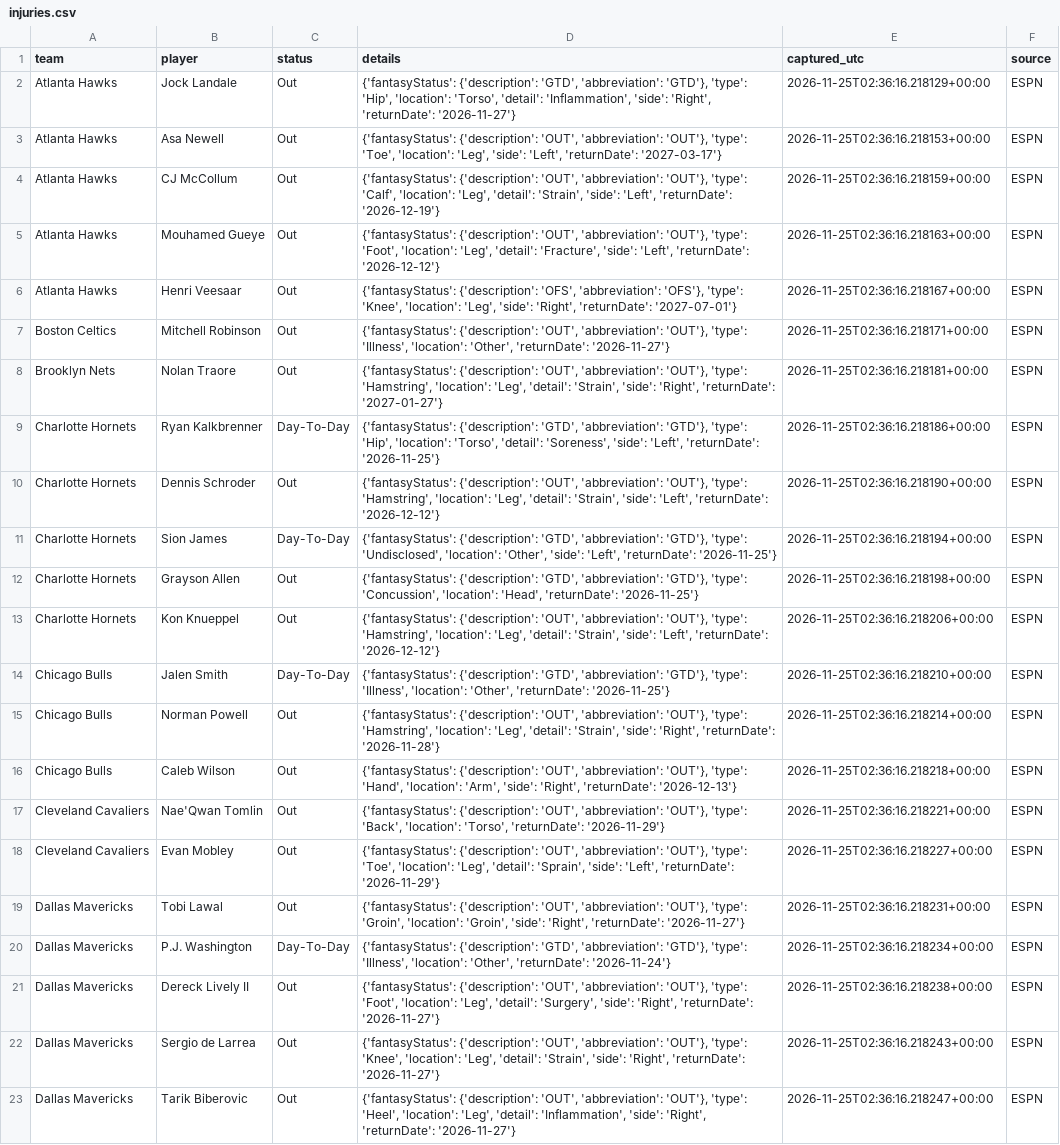
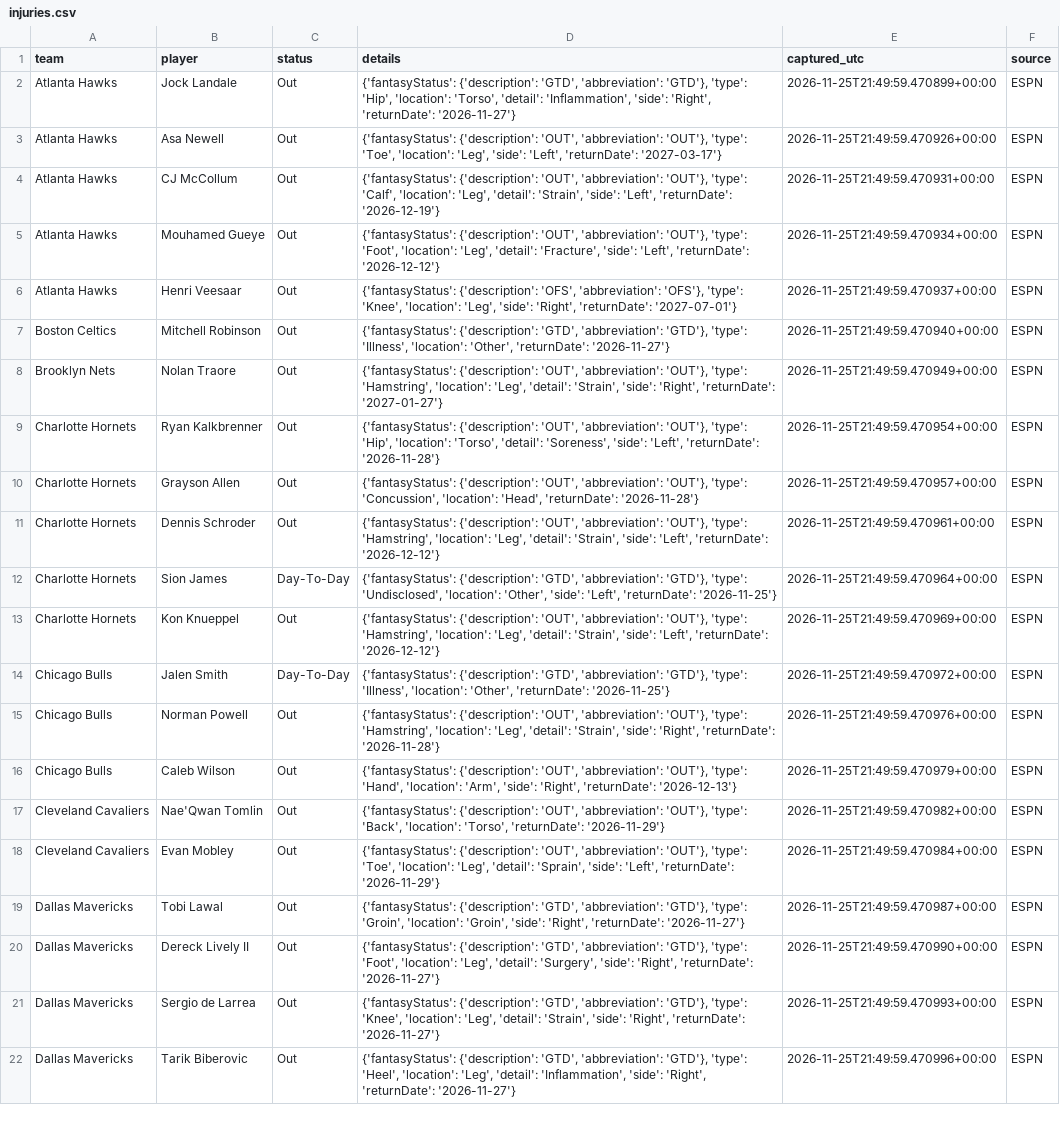
Before and after one commit to conny92-coder/Nba-edge, a CSV file: data/injuries.csv, drawn as a sheet; only a part is shown; removed rows and columns are numbered as before the commit, all else as after; the diff covers the shown part only; the diff names each change by its address in the sheet, - before the commit and + after, or states it on an @@ line.

```diff
--- a/data/injuries.csv
+++ b/data/injuries.csv
-E2 (captured_utc): 2026-11-25T02:36:16.218129+00:00
+E2 (captured_utc): 2026-11-25T21:49:59.470899+00:00
-E3 (captured_utc): 2026-11-25T02:36:16.218153+00:00
+E3 (captured_utc): 2026-11-25T21:49:59.470926+00:00
-E4 (captured_utc): 2026-11-25T02:36:16.218159+00:00
+E4 (captured_utc): 2026-11-25T21:49:59.470931+00:00
-E5 (captured_utc): 2026-11-25T02:36:16.218163+00:00
+E5 (captured_utc): 2026-11-25T21:49:59.470934+00:00
-E6 (captured_utc): 2026-11-25T02:36:16.218167+00:00
+E6 (captured_utc): 2026-11-25T21:49:59.470937+00:00
-D7 (details): {'fantasyStatus': {'description': 'OUT', 'abbreviation': 'OUT'}, 'type': 'Illness',…
+D7 (details): {'fantasyStatus': {'description': 'GTD', 'abbreviation': 'GTD'}, 'type': 'Illness',…
-E7 (captured_utc): 2026-11-25T02:36:16.218171+00:00
+E7 (captured_utc): 2026-11-25T21:49:59.470940+00:00
-E8 (captured_utc): 2026-11-25T02:36:16.218181+00:00
+E8 (captured_utc): 2026-11-25T21:49:59.470949+00:00
-C9 (status): Day-To-Day
+C9 (status): Out
-D9 (details): {'fantasyStatus': {'description': 'GTD', 'abbreviation': 'GTD'}, 'type': 'Hip', 'location': 'Torso', 'detail': 'Soreness', 'side': 'Left', 'returnDate': '2026-11-25'}
+D9 (details): {'fantasyStatus': {'description': 'OUT', 'abbreviation': 'OUT'}, 'type': 'Hip', 'location': 'Torso', 'detail': 'Soreness', 'side': 'Left', 'returnDate': '2026-11-28'}
-E9 (captured_utc): 2026-11-25T02:36:16.218186+00:00
+E9 (captured_utc): 2026-11-25T21:49:59.470954+00:00
+row 10: Charlotte Hornets | Grayson Allen | Out | {'fantasyStatus': {'description': 'OUT', 'abbreviation': 'OUT'}, 'type': 'Concussion', 'location': 'Head', 'returnDate': '2026-11-28'} | 2026-11-25T21:49:59.470957+00:00 | ESPN
-E11 (captured_utc): 2026-11-25T02:36:16.218190+00:00
+E11 (captured_utc): 2026-11-25T21:49:59.470961+00:00
-E12 (captured_utc): 2026-11-25T02:36:16.218194+00:00
+E12 (captured_utc): 2026-11-25T21:49:59.470964+00:00
-row 12: Charlotte Hornets | Grayson Allen | Out | {'fantasyStatus': {'description': 'GTD', 'abbreviation': 'GTD'}, 'type': 'Concussion', 'location': 'Head', 'returnDate': '2026-11-25'} | 2026-11-25T02:36:16.218198+00:00 | ESPN
-E13 (captured_utc): 2026-11-25T02:36:16.218206+00:00
+E13 (captured_utc): 2026-11-25T21:49:59.470969+00:00
-E14 (captured_utc): 2026-11-25T02:36:16.218210+00:00
+E14 (captured_utc): 2026-11-25T21:49:59.470972+00:00
-E15 (captured_utc): 2026-11-25T02:36:16.218214+00:00
+E15 (captured_utc): 2026-11-25T21:49:59.470976+00:00
-E16 (captured_utc): 2026-11-25T02:36:16.218218+00:00
+E16 (captured_utc): 2026-11-25T21:49:59.470979+00:00
-E17 (captured_utc): 2026-11-25T02:36:16.218221+00:00
+E17 (captured_utc): 2026-11-25T21:49:59.470982+00:00
-E18 (captured_utc): 2026-11-25T02:36:16.218227+00:00
+E18 (captured_utc): 2026-11-25T21:49:59.470984+00:00
-D19 (details): {'fantasyStatus': {'description': 'OUT', 'abbreviation': 'OUT'}, 'type': 'Groin',…
+D19 (details): {'fantasyStatus': {'description': 'GTD', 'abbreviation': 'GTD'}, 'type': 'Groin',…
-E19 (captured_utc): 2026-11-25T02:36:16.218231+00:00
+E19 (captured_utc): 2026-11-25T21:49:59.470987+00:00
-row 20: Dallas Mavericks | P.J. Washington | Day-To-Day | {'fantasyStatus': {'description': 'GTD', 'abbreviation': 'GTD'}, 'type': 'Illness', 'location': 'Other', 'returnDate': '2026-11-24'} | 2026-11-25T02:36:16.218234+00:00 | ESPN
-D20 (details): {'fantasyStatus': {'description': 'OUT', 'abbreviation': 'OUT'}, 'type': 'Foot',…
+D20 (details): {'fantasyStatus': {'description': 'GTD', 'abbreviation': 'GTD'}, 'type': 'Foot',…
-E20 (captured_utc): 2026-11-25T02:36:16.218238+00:00
+E20 (captured_utc): 2026-11-25T21:49:59.470990+00:00
-D21 (details): {'fantasyStatus': {'description': 'OUT', 'abbreviation': 'OUT'}, 'type': 'Knee',…
+D21 (details): {'fantasyStatus': {'description': 'GTD', 'abbreviation': 'GTD'}, 'type': 'Knee',…
-E21 (captured_utc): 2026-11-25T02:36:16.218243+00:00
+E21 (captured_utc): 2026-11-25T21:49:59.470993+00:00
-D22 (details): {'fantasyStatus': {'description': 'OUT', 'abbreviation': 'OUT'}, 'type': 'Heel',…
+D22 (details): {'fantasyStatus': {'description': 'GTD', 'abbreviation': 'GTD'}, 'type': 'Heel',…
-E22 (captured_utc): 2026-11-25T02:36:16.218247+00:00
+E22 (captured_utc): 2026-11-25T21:49:59.470996+00:00
```
Also changed, not shown: 5 added rows, 3 removed rows and 77 edited cells elsewhere in this file, data/game_results.csv, data/updated_ratings.csv, 1 other file.
